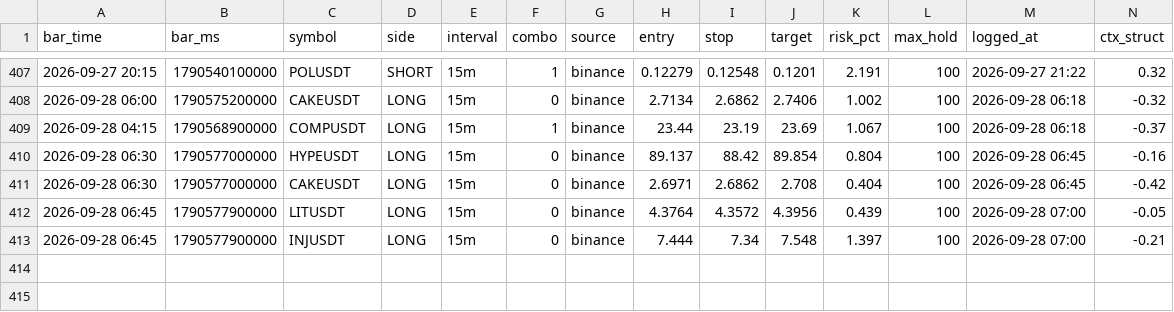
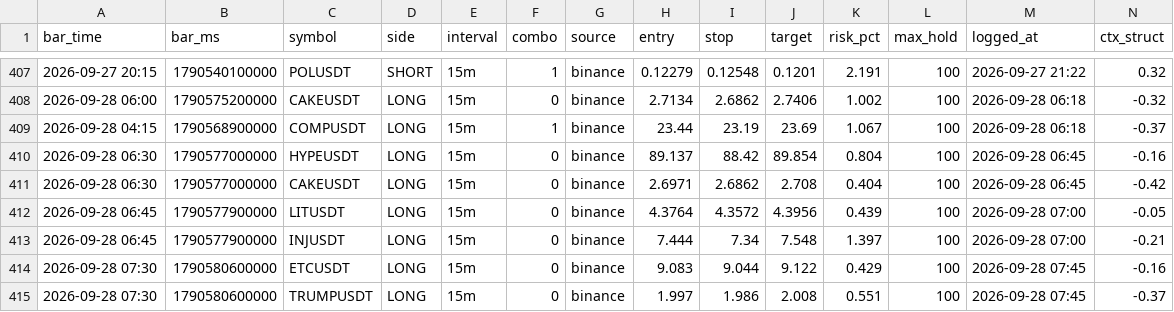
Before and after one commit to igore4eek/oz-scanner, a CSV file: signals.csv, drawn as a sheet; only a part is shown, gaps mark what is left out; rows hold the shown columns only; the diff names each change by its address in the sheet, - before the commit and + after, or states it on an @@ line.

Commit message:
signals 2026-09-28 10:45 local

```diff
--- a/signals.csv
+++ b/signals.csv
+row 414: 2026-09-28 07:30 | 1790580600000 | ETCUSDT | LONG | 15m | 0 | binance | 9.083 | 9.044 | 9.122 | 0.429 | 100 | 2026-09-28 07:45 | -0.16
+row 415: 2026-09-28 07:30 | 1790580600000 | TRUMPUSDT | LONG | 15m | 0 | binance | 1.997 | 1.986 | 2.008 | 0.551 | 100 | 2026-09-28 07:45 | -0.37
```
Also changed, not shown: 1 other file.
